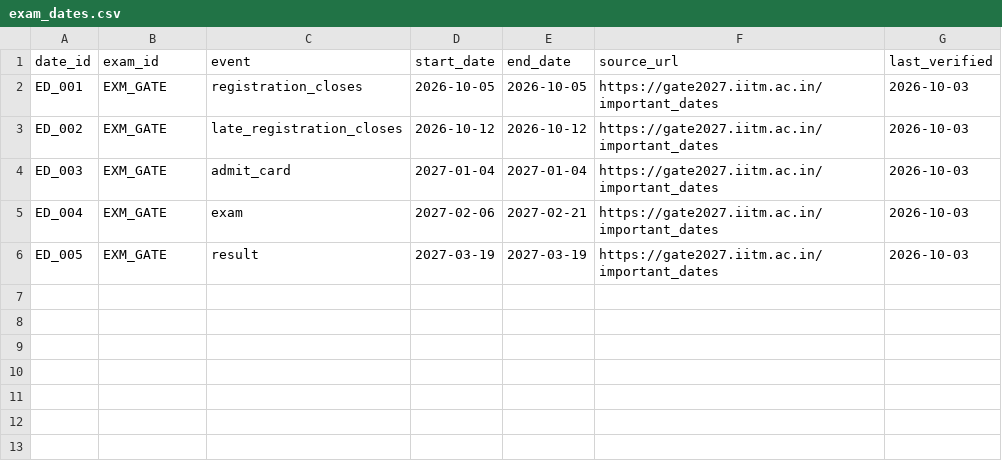
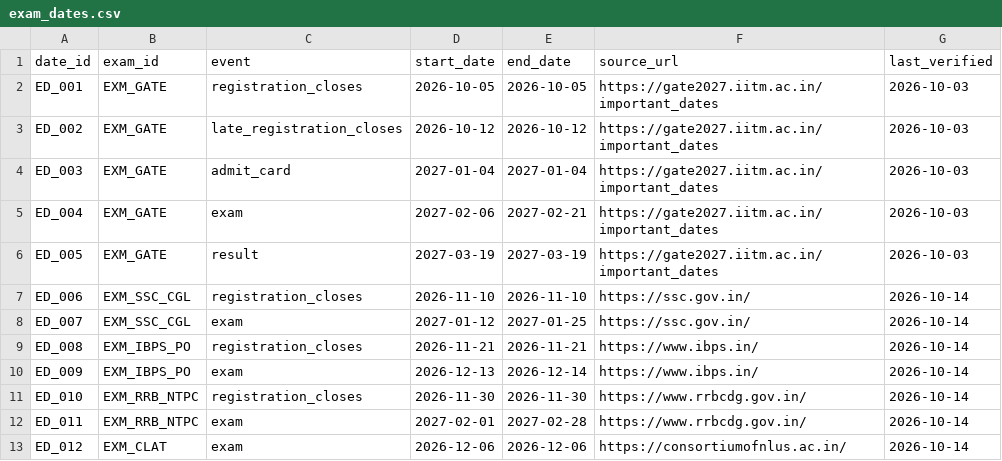
Before and after one commit to Anoop1230-tech/career-compass-ai, a CSV file: datasets/exam_dates.csv, drawn as a sheet; the diff names each change by its address in the sheet, - before the commit and + after, or states it on an @@ line.

```diff
--- a/datasets/exam_dates.csv
+++ b/datasets/exam_dates.csv
+row 7: ED_006 | EXM_SSC_CGL | registration_closes | 2026-11-10 | 2026-11-10 | https://ssc.gov.in/ | 2026-10-14
+row 8: ED_007 | EXM_SSC_CGL | exam | 2027-01-12 | 2027-01-25 | https://ssc.gov.in/ | 2026-10-14
+row 9: ED_008 | EXM_IBPS_PO | registration_closes | 2026-11-21 | 2026-11-21 | https://www.ibps.in/ | 2026-10-14
+row 10: ED_009 | EXM_IBPS_PO | exam | 2026-12-13 | 2026-12-14 | https://www.ibps.in/ | 2026-10-14
+row 11: ED_010 | EXM_RRB_NTPC | registration_closes | 2026-11-30 | 2026-11-30 | https://www.rrbcdg.gov.in/ | 2026-10-14
+row 12: ED_011 | EXM_RRB_NTPC | exam | 2027-02-01 | 2027-02-28 | https://www.rrbcdg.gov.in/ | 2026-10-14
+row 13: ED_012 | EXM_CLAT | exam | 2026-12-06 | 2026-12-06 | https://consortiumofnlus.ac.in/ | 2026-10-14
```
Also changed, not shown: datasets/entrance_exams.csv, 13 other files.
